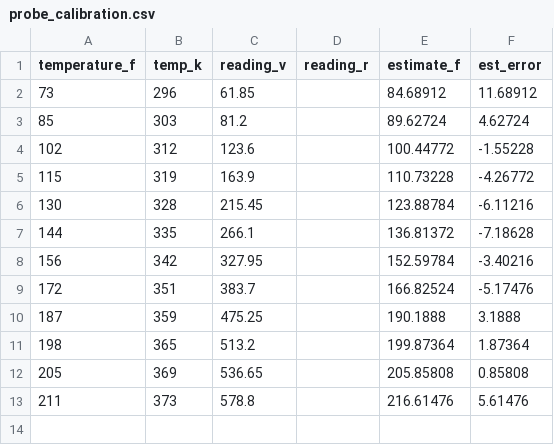
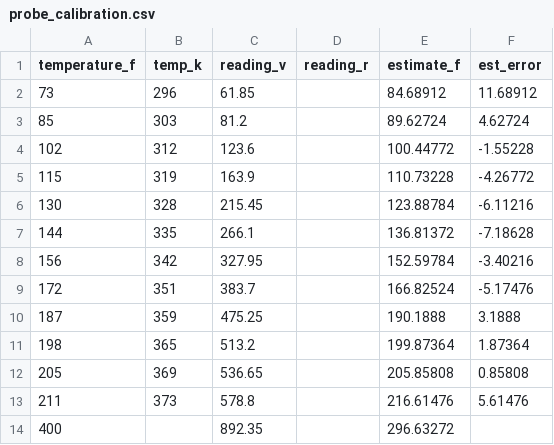
Before and after one commit to Pjurek3/grill_monitor, a CSV file: probe_calibration.csv, drawn as a sheet.

Commit message:
calibration - added oven 400 f reading

```diff
--- a/probe_calibration.csv
+++ b/probe_calibration.csv
@@ -13 +13,2 @@ temperature_f,temp_k, reading_v,reading_r,estimate_f,est_error
 211,373,578.8,,216.61476,5.61476
+400,,892.35,,296.63272,
```
